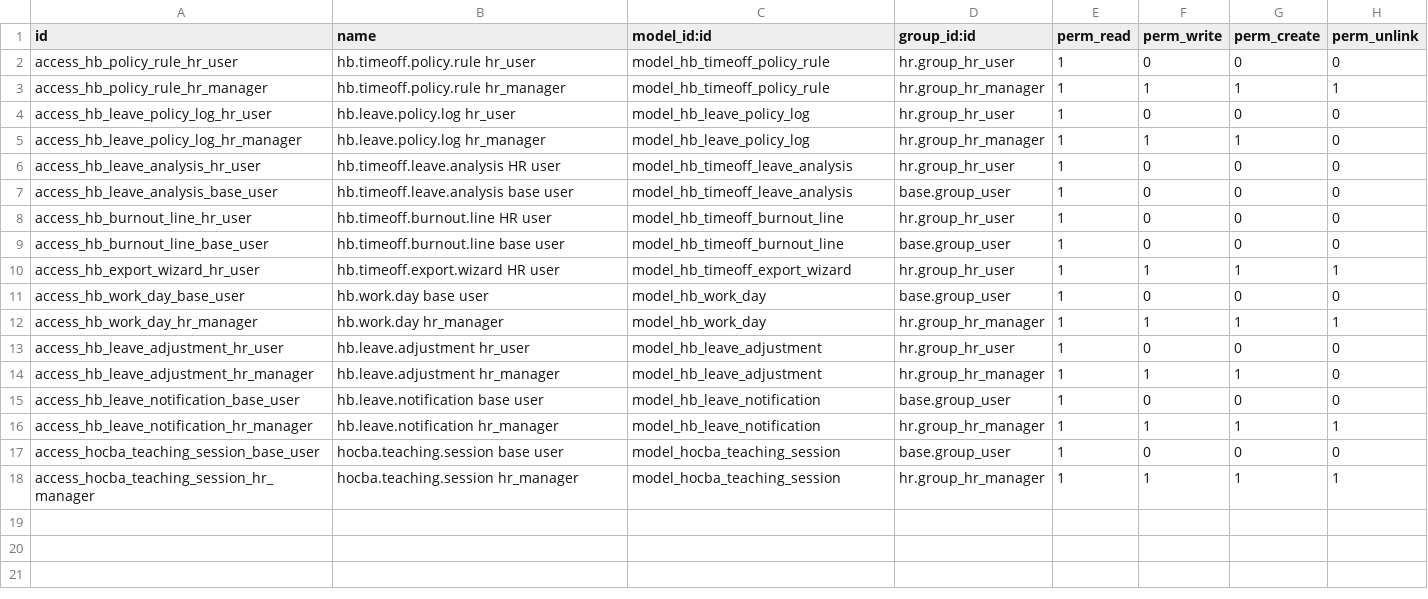
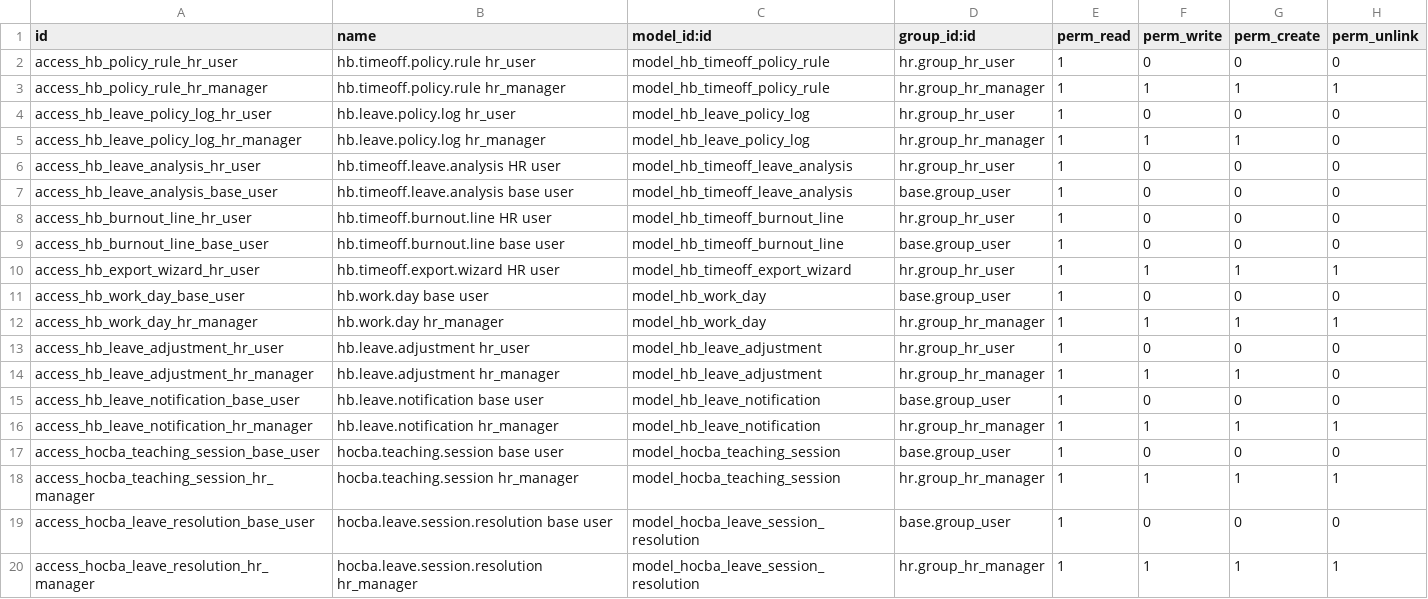
Before and after one commit to DongHoangAnh/ISP490_G2_HOCBA_HRM, a CSV file: custom-addons/hocba_timeoff/security/ir.model.access.csv, drawn as a sheet; the diff names each change by its address in the sheet, - before the commit and + after, or states it on an @@ line.

Commit message:
feat(timeoff): model xử lý buổi dạy khi giáo viên nghỉ (cả lớp nghỉ / đổi GV thay)
- Model hocba.leave.session.resolution: mỗi buổi trùng = 1 dòng gắn vào hr.leave
- class_off chốt ngay (accepted); substitute chờ GV thay đồng ý (pending)
- Ràng buộc: substitute phải có GV thay & khác người xin nghỉ
- SQL unique (leave_id, session_id) — mỗi buổi 1 cách xử lý/đơn
- ACL: base user read-only (ghi qua sudo ở controller), HR Manager full

```diff
--- a/custom-addons/hocba_timeoff/security/ir.model.access.csv
+++ b/custom-addons/hocba_timeoff/security/ir.model.access.csv
+row 19: access_hocba_leave_resolution_base_user | hocba.leave.session.resolution base user | model_hocba_leave_session_resolution | base.group_user | 1 | 0 | 0 | 0
+row 20: access_hocba_leave_resolution_hr_manager | hocba.leave.session.resolution hr_manager | model_hocba_leave_session_resolution | hr.group_hr_manager | 1 | 1 | 1 | 1
```
Also changed, not shown: 4 other files.
